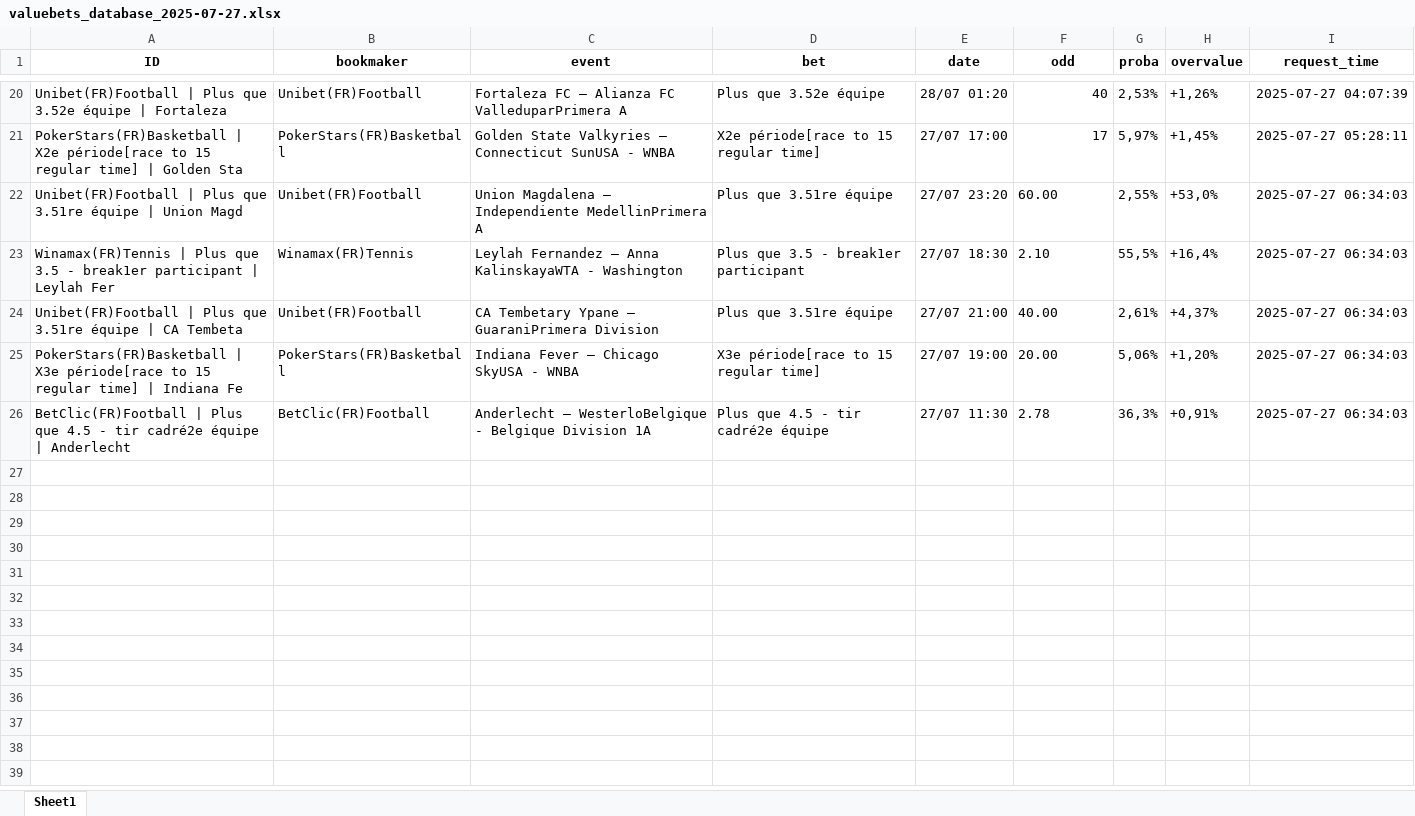
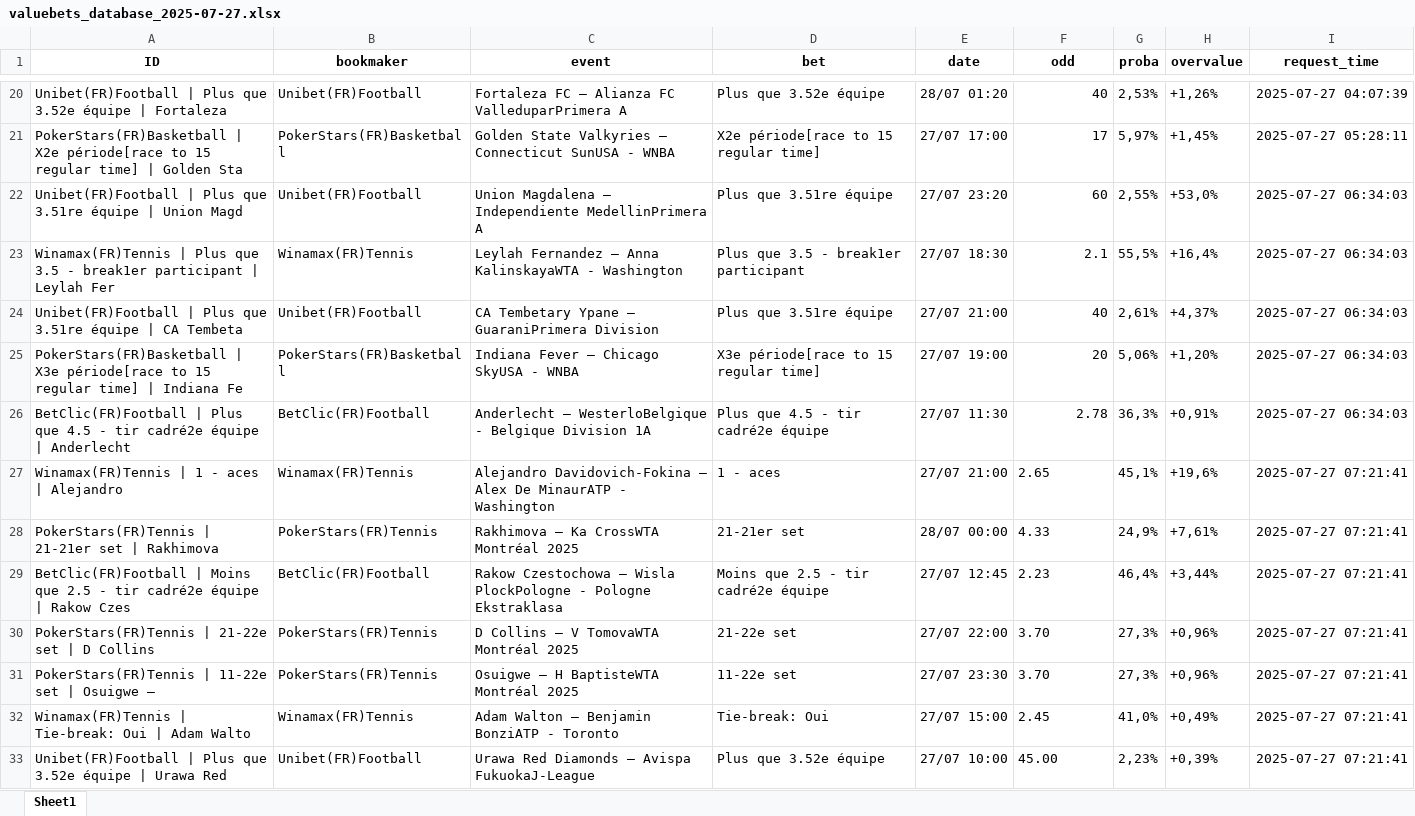
Before and after one commit to mdujardin3007/betting_scrapping, an Excel workbook: data/valuebets_database_2025-07-27.xlsx, sheet Sheet1, drawn as a sheet; only a part is shown, gaps mark what is left out; values as stored, in another font and other column widths than the file's, no borders; the diff names each change by its address in the sheet, - before the commit and + after, or states it on an @@ line.

Commit message:
Mise à jour des données valuebets

```diff
--- a/data/valuebets_database_2025-07-27.xlsx (sheet Sheet1)
+++ b/data/valuebets_database_2025-07-27.xlsx (sheet Sheet1)
-F22 (odd): 60.00
+F22 (odd): 60
-F23 (odd): 2.10
+F23 (odd): 2.1
-F24 (odd): 40.00
+F24 (odd): 40
-F25 (odd): 20.00
+F25 (odd): 20
-F26 alignment: left
+F26 alignment: right
+row 27: Winamax(FR)Tennis | 1 - aces | Alejandro | Winamax(FR)Tennis | Alejandro Davidovich-Fokina – Alex De MinaurATP - Washington | 1 - aces | 27/07 21:00 | 2.65 | 45,1% | +19,6% | 2025-07-27 07:21:41
+row 28: PokerStars(FR)Tennis | 21-21er set | Rakhimova | PokerStars(FR)Tennis | Rakhimova – Ka CrossWTA Montréal 2025 | 21-21er set | 28/07 00:00 | 4.33 | 24,9% | +7,61% | 2025-07-27 07:21:41
+row 29: BetClic(FR)Football | Moins que 2.5 - tir cadré2e équipe | Rakow Czes | BetClic(FR)Football | Rakow Czestochowa – Wisla PlockPologne - Pologne Ekstraklasa | Moins que 2.5 - tir cadré2e équipe | 27/07 12:45 | 2.23 | 46,4% | +3,44% | 2025-07-27 07:21:41
+row 30: PokerStars(FR)Tennis | 21-22e set | D Collins | PokerStars(FR)Tennis | D Collins – V TomovaWTA Montréal 2025 | 21-22e set | 27/07 22:00 | 3.70 | 27,3% | +0,96% | 2025-07-27 07:21:41
+row 31: PokerStars(FR)Tennis | 11-22e set | Osuigwe – | PokerStars(FR)Tennis | Osuigwe – H BaptisteWTA Montréal 2025 | 11-22e set | 27/07 23:30 | 3.70 | 27,3% | +0,96% | 2025-07-27 07:21:41
+row 32: Winamax(FR)Tennis | Tie-break: Oui | Adam Walto | Winamax(FR)Tennis | Adam Walton – Benjamin BonziATP - Toronto | Tie-break: Oui | 27/07 15:00 | 2.45 | 41,0% | +0,49% | 2025-07-27 07:21:41
+row 33: Unibet(FR)Football | Plus que 3.52e équipe | Urawa Red | Unibet(FR)Football | Urawa Red Diamonds – Avispa FukuokaJ-League | Plus que 3.52e équipe | 27/07 10:00 | 45.00 | 2,23% | +0,39% | 2025-07-27 07:21:41
```
